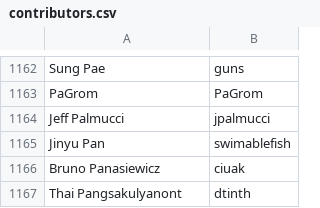
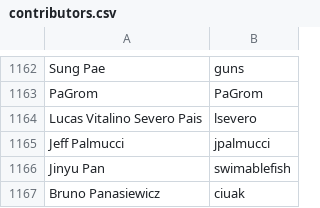
Before and after one commit to clojure/clojure-site, a CSV file: content/dev/contributors.csv, drawn as a sheet; only a part is shown, gaps mark what is left out; the shorter side is filled out with more unchanged rows.

Commit message:
add contributor

```diff
--- a/content/dev/contributors.csv
+++ b/content/dev/contributors.csv
@@ -1163,2 +1163,3 @@ Sung Pae,guns
 PaGrom,PaGrom
+Lucas Vitalino Severo Pais,lsevero
 Jeff Palmucci,jpalmucci
```
